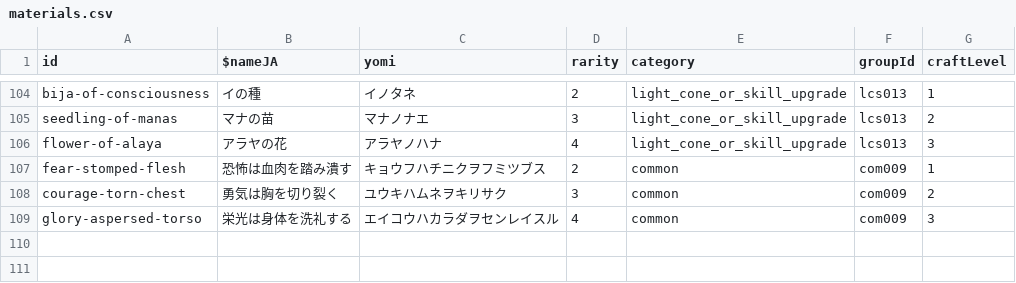
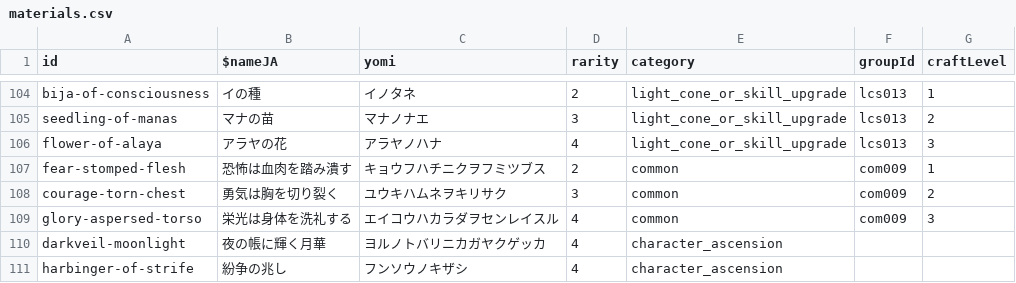
Before and after one commit to chika3742/hsr-material, a CSV file: packages/nuxt/assets/data/materials.csv, drawn as a sheet; only a part is shown, gaps mark what is left out.

```diff
--- a/packages/nuxt/assets/data/materials.csv
+++ b/packages/nuxt/assets/data/materials.csv
@@ -109 +109,3 @@ courage-torn-chest,勇気は胸を切り裂く,ユウキハムネヲキリサク
 glory-aspersed-torso,栄光は身体を洗礼する,エイコウハカラダヲセンレイスル,4,common,com009,3
+darkveil-moonlight,夜の帳に輝く月華,ヨルノトバリニカガヤクゲッカ,4,character_ascension,,
+harbinger-of-strife,紛争の兆し,フンソウノキザシ,4,character_ascension,,
```
Also changed, not shown: 7 other files.
